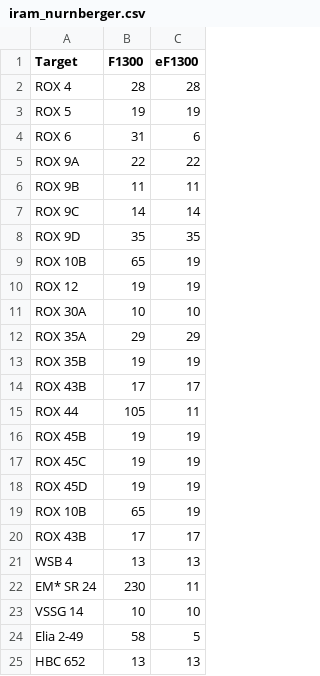
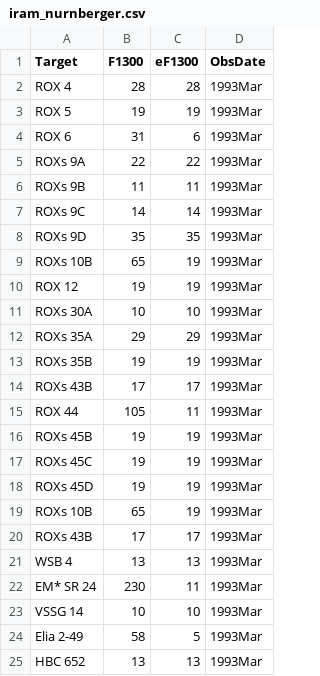
Before and after one commit to ElsevierSoftwareX/SOFTX-D-20-00075, a CSV file: database/iram_nurnberger.csv, drawn as a sheet; the diff names each change by its address in the sheet, - before the commit and + after, or states it on an @@ line.

Commit message:
updated obs date and naming convention

```diff
--- a/database/iram_nurnberger.csv
+++ b/database/iram_nurnberger.csv
+column D (ObsDate), rows 2-25: all 1993Mar
-A5 (Target): ROX 9A
+A5 (Target): ROXs 9A
-A6 (Target): ROX 9B
+A6 (Target): ROXs 9B
-A7 (Target): ROX 9C
+A7 (Target): ROXs 9C
-A8 (Target): ROX 9D
+A8 (Target): ROXs 9D
-A9 (Target): ROX 10B
+A9 (Target): ROXs 10B
-A11 (Target): ROX 30A
+A11 (Target): ROXs 30A
-A12 (Target): ROX 35A
+A12 (Target): ROXs 35A
-A13 (Target): ROX 35B
+A13 (Target): ROXs 35B
-A14 (Target): ROX 43B
+A14 (Target): ROXs 43B
-A16 (Target): ROX 45B
+A16 (Target): ROXs 45B
-A17 (Target): ROX 45C
+A17 (Target): ROXs 45C
-A18 (Target): ROX 45D
+A18 (Target): ROXs 45D
-A19 (Target): ROX 10B
+A19 (Target): ROXs 10B
-A20 (Target): ROX 43B
+A20 (Target): ROXs 43B
```
Also changed, not shown: 1 other file.
